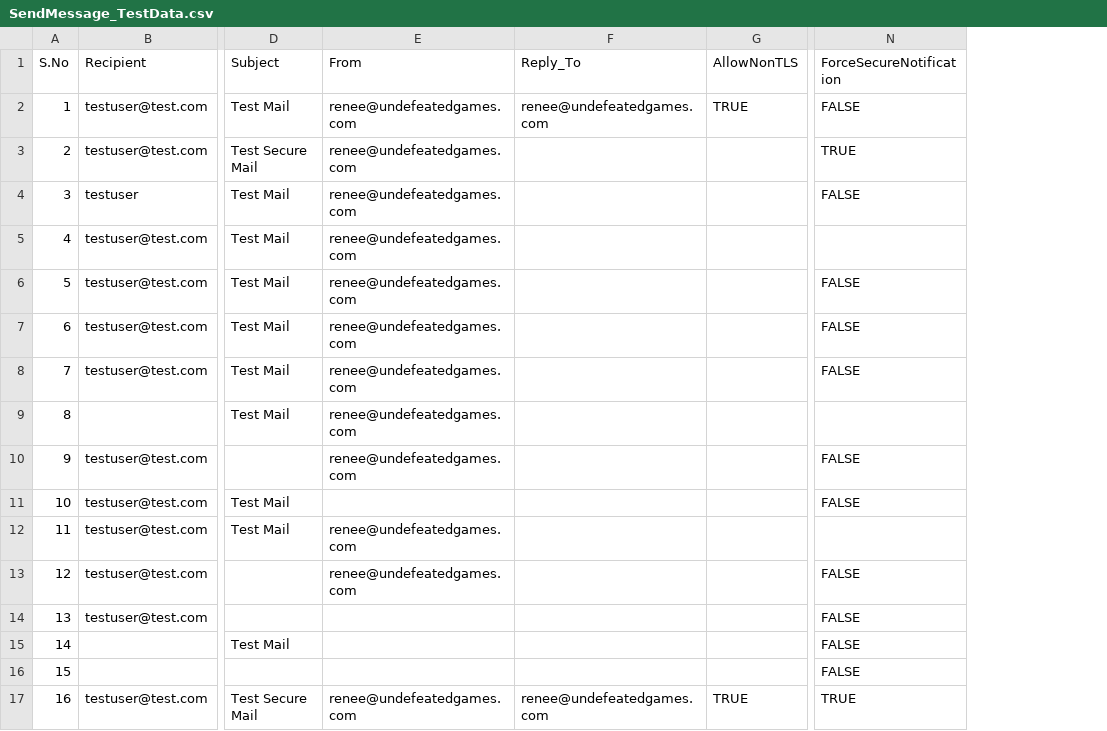
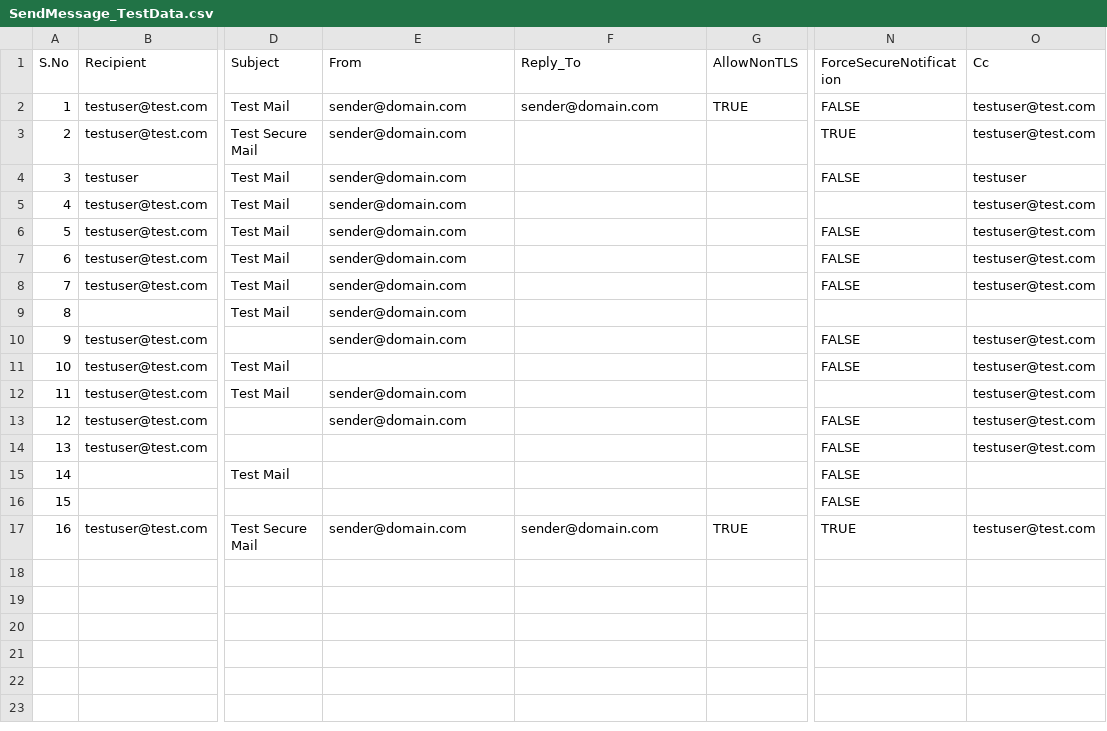
Before and after one commit to Paubox/paubox-csharp, a CSV file: Paubox_Csharp/UnitTestProject/SendMessage_TestData.csv, drawn as a sheet; only a part is shown, gaps mark what is left out; the diff names each change by its address in the sheet, - before the commit and + after, or states it on an @@ line.

Commit message:
Added support for cc field in SendMessage method

```diff
--- a/Paubox_Csharp/UnitTestProject/SendMessage_TestData.csv
+++ b/Paubox_Csharp/UnitTestProject/SendMessage_TestData.csv
+column O (Cc), rows 2-17: testuser@test.com | testuser@test.com | testuser | testuser@test.com | testuser@test.com | testuser@test.com | testuser@test.com |  | testuser@test.com | testuser@test.com | testuser@test.com | testuser@test.com | testuser@test.com |  |  | testuser@test.com
-E2:E10 (From): renee@undefeatedgames.com
+E2:E10 (From): sender@domain.com
-F2 (Reply_To): renee@undefeatedgames.com
+F2 (Reply_To): sender@domain.com
-E12:E13 (From): renee@undefeatedgames.com
+E12:E13 (From): sender@domain.com
-E17 (From): renee@undefeatedgames.com
+E17 (From): sender@domain.com
-F17 (Reply_To): renee@undefeatedgames.com
+F17 (Reply_To): sender@domain.com
```
Also changed, not shown: 3 other files.
